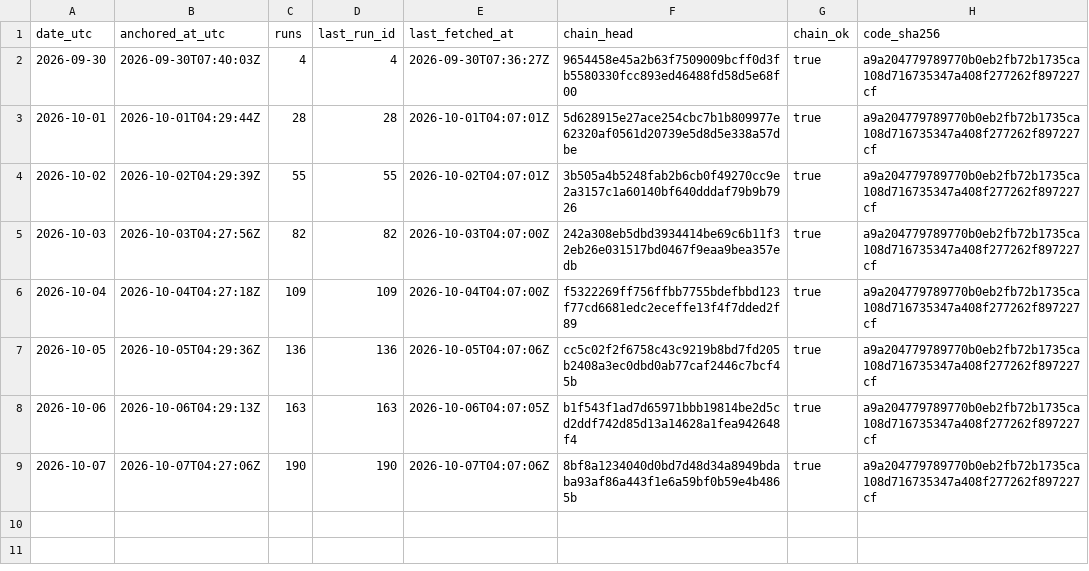
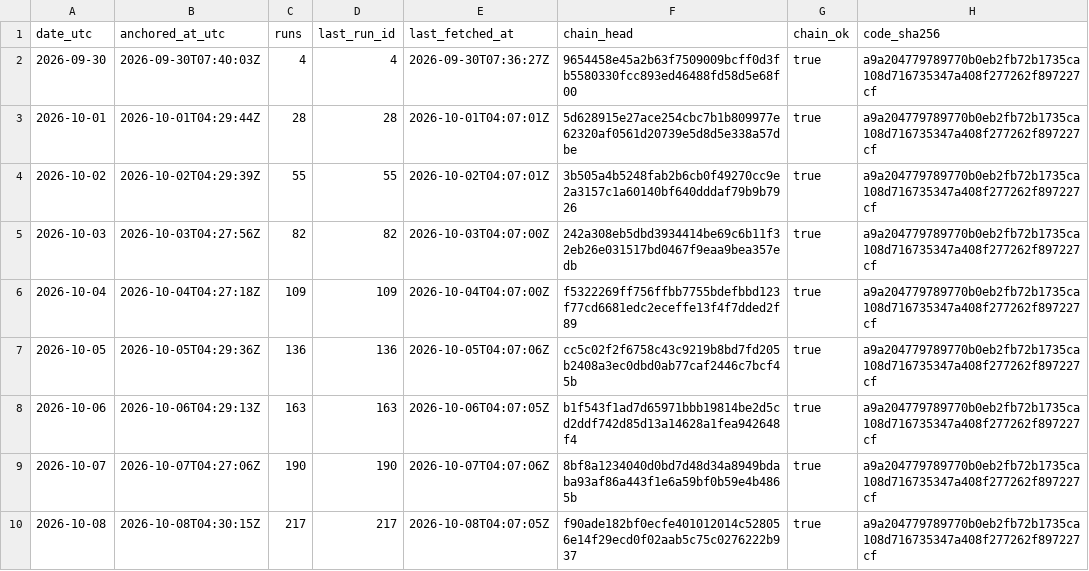
Before and after one commit to kvantixtech/energinet-forecasts, a CSV file: anchors/chain-heads.csv, drawn as a sheet.

Commit message:
anchor 2026-10-08: chain head f90ade182bf0 (run 217, 217 runs, chain_ok=true)

```diff
--- a/anchors/chain-heads.csv
+++ b/anchors/chain-heads.csv
@@ -9 +9,2 @@ date_utc,anchored_at_utc,runs,last_run_id,last_fetched_at,chain_head,chain_ok,co
 2026-10-07,2026-10-07T04:27:06Z,190,190,2026-10-07T04:07:06Z,8bf8a1234040d0bd7d48d34a8949bdaba93af86a443f1e6a59bf0b59e4b4865b,true,a9a204779789770b0eb2fb72b1735ca108d716735347a408f277262f897227cf
+2026-10-08,2026-10-08T04:30:15Z,217,217,2026-10-08T04:07:05Z,f90ade182bf0ecfe401012014c528056e14f29ecd0f02aab5c75c0276222b937,true,a9a204779789770b0eb2fb72b1735ca108d716735347a408f277262f897227cf
```
